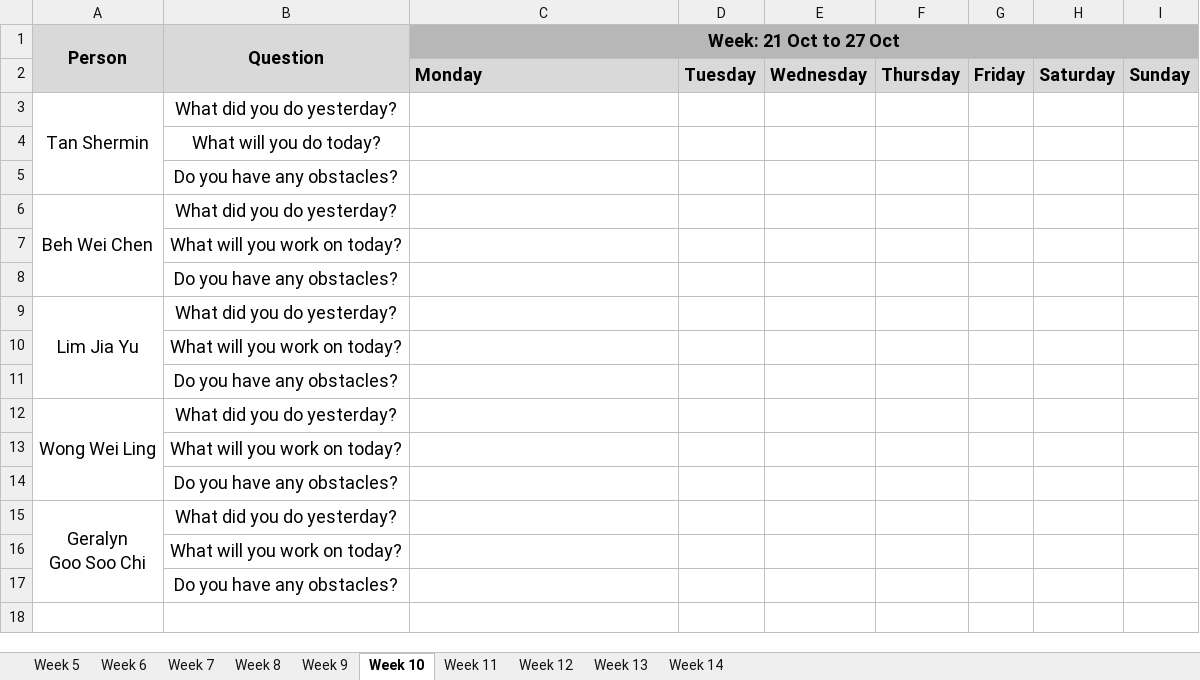
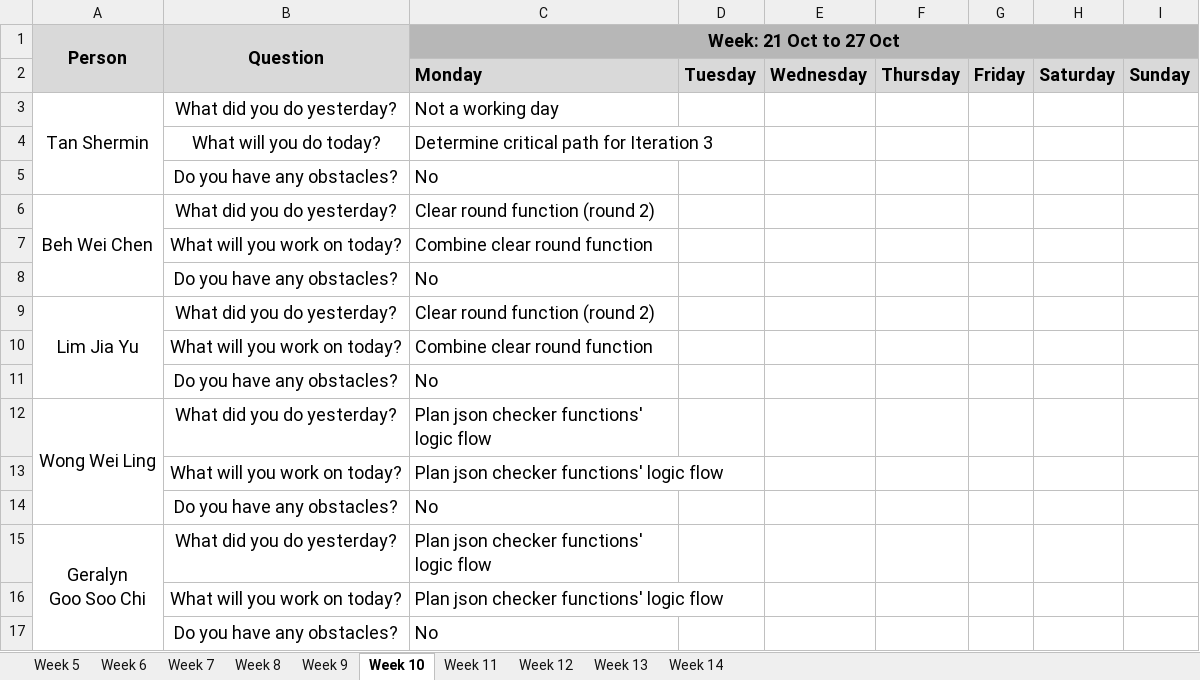
Before and after one commit to weichen-0/Bidding-Online-System, an Excel workbook: metrics/du.xlsx, sheet Week 10, drawn as a sheet; values as stored, in another font and other column widths than the file's, no borders; the diff names each change by its address in the sheet, - before the commit and + after, or states it on an @@ line.

Commit message:
Update du.xlsx (FOR 21 OCT)

```diff
--- a/metrics/du.xlsx (sheet Week 10)
+++ b/metrics/du.xlsx (sheet Week 10)
-C3 (Week: 21 Oct to 27 Oct): (empty)
+C3 (Week: 21 Oct to 27 Oct): Not a working day
-C4 (Week: 21 Oct to 27 Oct): (empty)
+C4 (Week: 21 Oct to 27 Oct): Determine critical path for Iteration 3
-C5 (Week: 21 Oct to 27 Oct): (empty)
+C5 (Week: 21 Oct to 27 Oct): No
-C6 (Week: 21 Oct to 27 Oct): (empty)
+C6 (Week: 21 Oct to 27 Oct): Clear round function (round 2)
-C7 (Week: 21 Oct to 27 Oct): (empty)
+C7 (Week: 21 Oct to 27 Oct): Combine clear round function
-C8 (Week: 21 Oct to 27 Oct): (empty)
+C8 (Week: 21 Oct to 27 Oct): No
-C9 (Week: 21 Oct to 27 Oct): (empty)
+C9 (Week: 21 Oct to 27 Oct): Clear round function (round 2)
-C10 (Week: 21 Oct to 27 Oct): (empty)
+C10 (Week: 21 Oct to 27 Oct): Combine clear round function
-C11 (Week: 21 Oct to 27 Oct): (empty)
+C11 (Week: 21 Oct to 27 Oct): No
-C12:C13 (Week: 21 Oct to 27 Oct): (empty)
+C12:C13 (Week: 21 Oct to 27 Oct): Plan json checker functions' logic flow
-C14 (Week: 21 Oct to 27 Oct): (empty)
+C14 (Week: 21 Oct to 27 Oct): No
-C15:C16 (Week: 21 Oct to 27 Oct): (empty)
+C15:C16 (Week: 21 Oct to 27 Oct): Plan json checker functions' logic flow
-C17 (Week: 21 Oct to 27 Oct): (empty)
+C17 (Week: 21 Oct to 27 Oct): No
```
